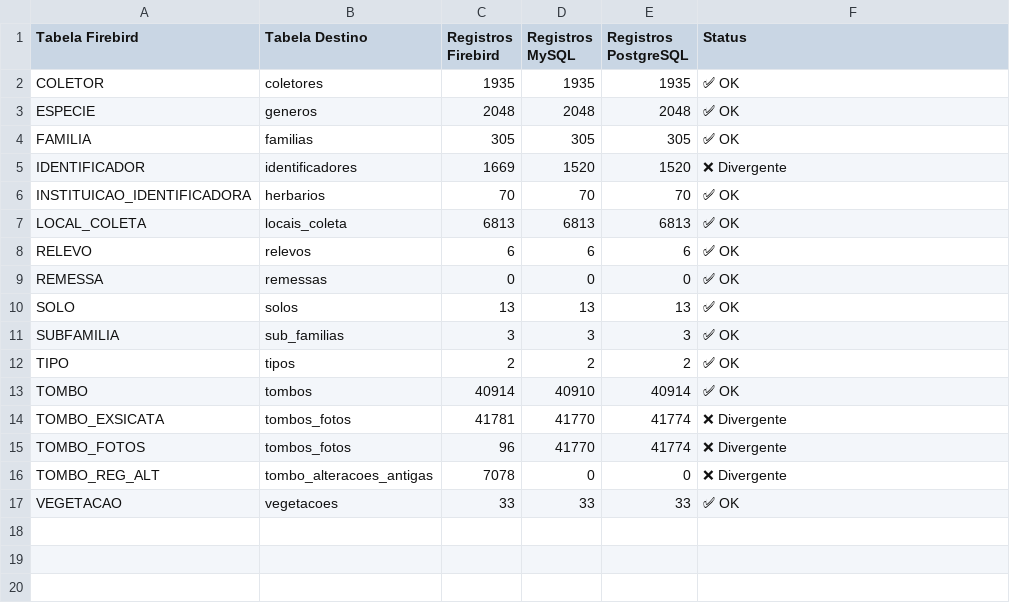
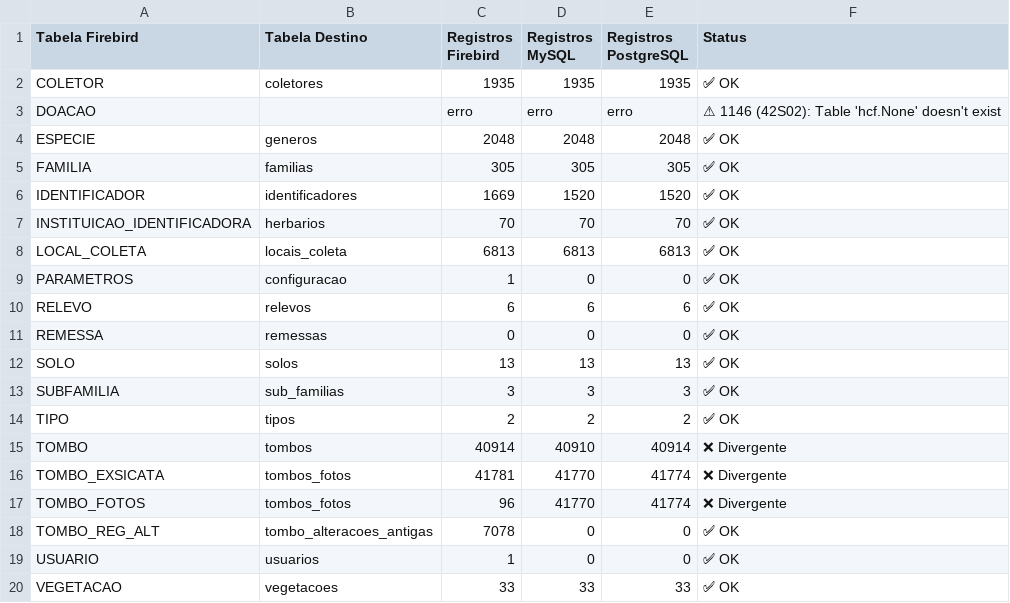
Before and after one commit to utfpr/hcf-web, a CSV file: Conversao_banco_Python/comparacao_registros.csv, drawn as a sheet; addresses are those after the commit; the diff names each change by its address in the sheet, - before the commit and + after, or states it on an @@ line.

```diff
--- a/Conversao_banco_Python/comparacao_registros.csv
+++ b/Conversao_banco_Python/comparacao_registros.csv
+row 3: DOACAO |  | erro | erro | erro | ⚠ 1146 (42S02): Table 'hcf.None' doesn't exist
-F6 (Status): ❌ Divergente
+F6 (Status): ✅ OK
+row 9: PARAMETROS | configuracao | 1 | 0 | 0 | ✅ OK
-F15 (Status): ✅ OK
+F15 (Status): ❌ Divergente
-F18 (Status): ❌ Divergente
+F18 (Status): ✅ OK
+row 19: USUARIO | usuarios | 1 | 0 | 0 | ✅ OK
```
Also changed, not shown: 10 other files.
